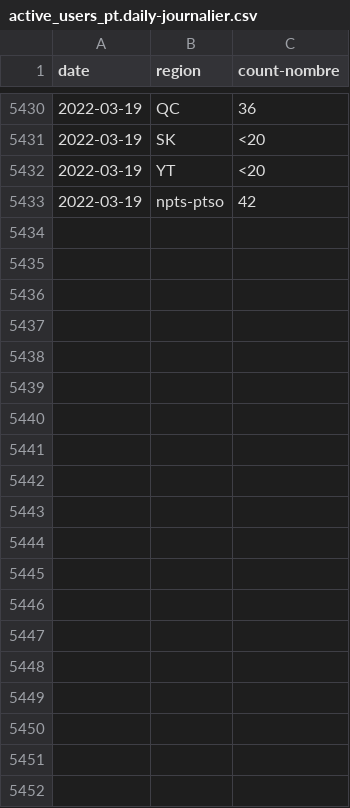
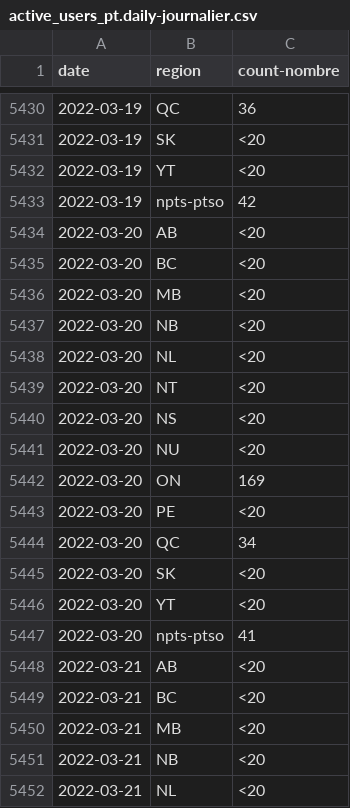
Before and after one commit to cds-snc/covid-alert-data-staging, a CSV file: masked_metrics/csv/daily-journalier/active_users_pt.daily-journalier.csv, drawn as a sheet; only a part is shown, gaps mark what is left out; the diff covers the shown part only; the diff names each change by its address in the sheet, - before the commit and + after, or states it on an @@ line.

```diff
--- a/masked_metrics/csv/daily-journalier/active_users_pt.daily-journalier.csv
+++ b/masked_metrics/csv/daily-journalier/active_users_pt.daily-journalier.csv
+row 5434: 2022-03-20 | AB | <20
+row 5435: 2022-03-20 | BC | <20
+row 5436: 2022-03-20 | MB | <20
+row 5437: 2022-03-20 | NB | <20
+row 5438: 2022-03-20 | NL | <20
+row 5439: 2022-03-20 | NT | <20
+row 5440: 2022-03-20 | NS | <20
+row 5441: 2022-03-20 | NU | <20
+row 5442: 2022-03-20 | ON | 169
+row 5443: 2022-03-20 | PE | <20
+row 5444: 2022-03-20 | QC | 34
+row 5445: 2022-03-20 | SK | <20
+row 5446: 2022-03-20 | YT | <20
+row 5447: 2022-03-20 | npts-ptso | 41
+row 5448: 2022-03-21 | AB | <20
+row 5449: 2022-03-21 | BC | <20
+row 5450: 2022-03-21 | MB | <20
+row 5451: 2022-03-21 | NB | <20
+row 5452: 2022-03-21 | NL | <20
```
Also changed, not shown: 9 added rows elsewhere in this file, masked_metrics/csv/daily-journalier/server_otk_claimed_pt.daily-journalier.csv, masked_metrics/csv/daily-journalier/server_otk_generated_pt.daily-journalier.csv, 11 other files.
